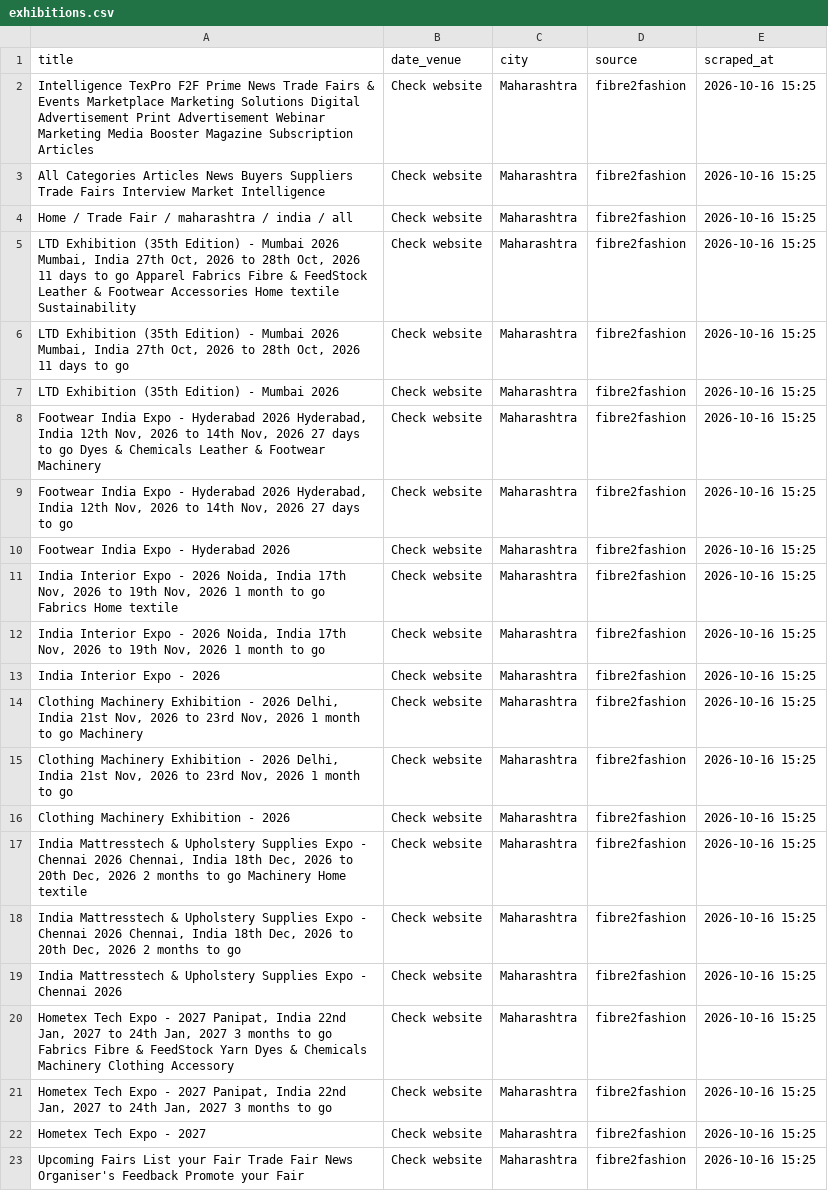
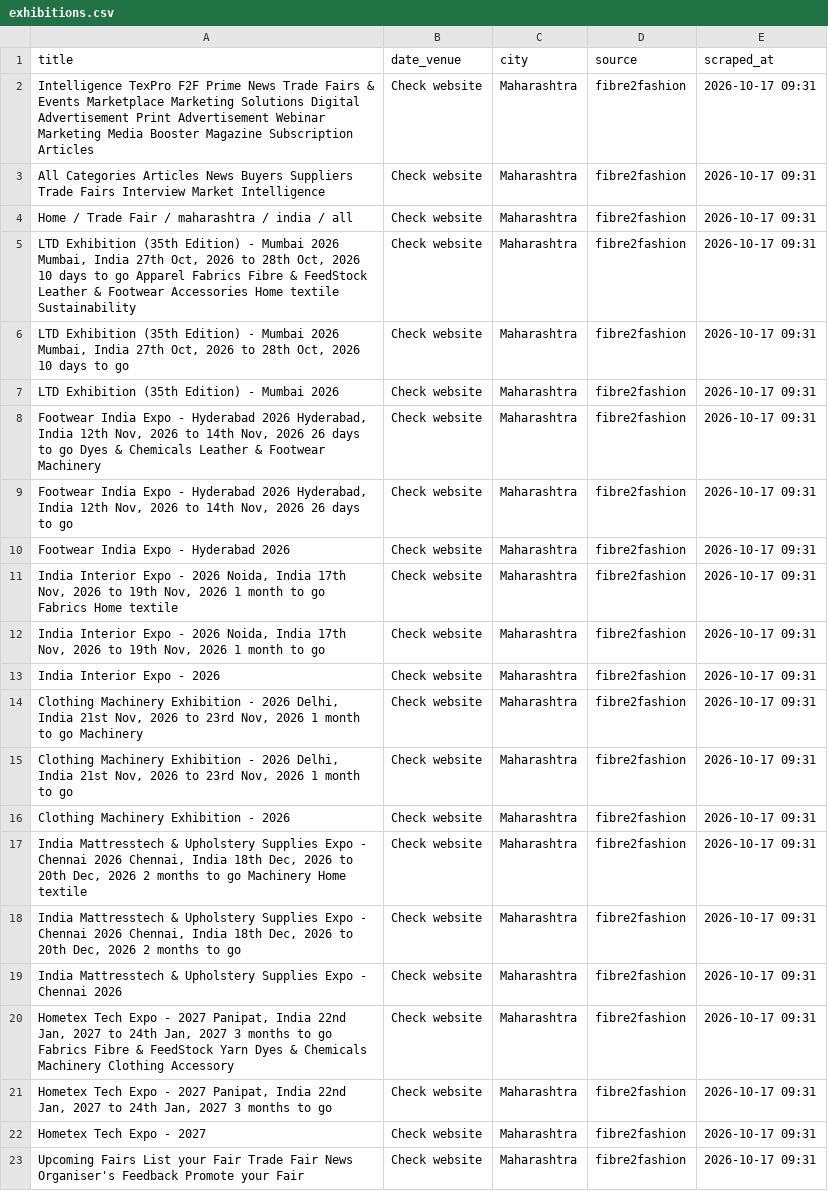
Before and after one commit to Customer-Delight/mh-exhibitions-scraper, a CSV file: exhibitions.csv, drawn as a sheet; the diff names each change by its address in the sheet, - before the commit and + after, or states it on an @@ line.

```diff
--- a/exhibitions.csv
+++ b/exhibitions.csv
-E2:E23 (scraped_at): 2026-10-16 15:25
+E2:E23 (scraped_at): 2026-10-17 09:31
-A5 (title): …Oct, 2026 11 days to…
+A5 (title): …Oct, 2026 10 days to…
-A6 (title): …Oct, 2026 11 days to…
+A6 (title): …Oct, 2026 10 days to…
-A8 (title): …Nov, 2026 27 days to…
+A8 (title): …Nov, 2026 26 days to…
-A9 (title): …Nov, 2026 27 days to…
+A9 (title): …Nov, 2026 26 days to…
```
